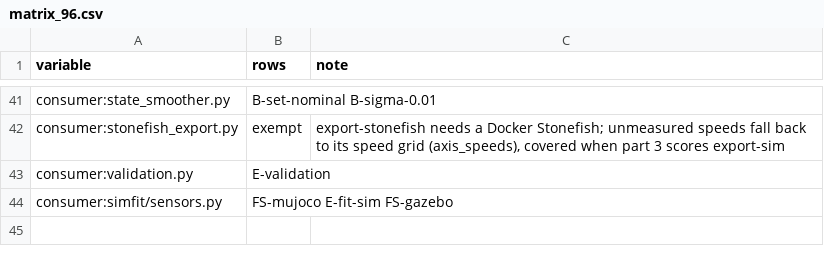
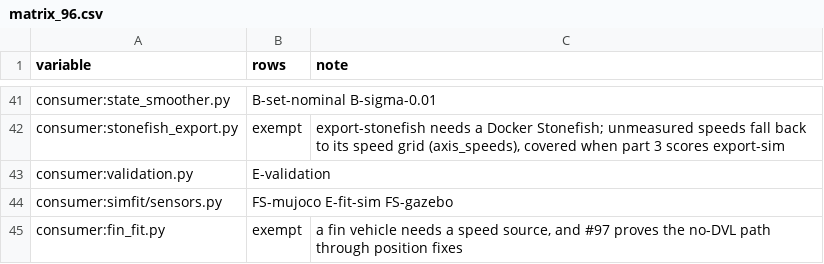
Before and after one commit to AbdoulayeSeydi/strathe, a CSV file: calibration/stress/matrix_96.csv, drawn as a sheet; only a part is shown, gaps mark what is left out.

```diff
--- a/calibration/stress/matrix_96.csv
+++ b/calibration/stress/matrix_96.csv
@@ -44 +44,2 @@ consumer:validation.py,E-validation,
 consumer:simfit/sensors.py,FS-mujoco E-fit-sim FS-gazebo,
+consumer:fin_fit.py,exempt,"a fin vehicle needs a speed source, and #97 proves the no-DVL path through position fixes"
```
Also changed, not shown: calibration/stress/matrix_95.csv, 10 other files.
